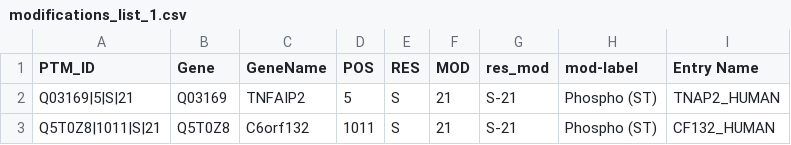
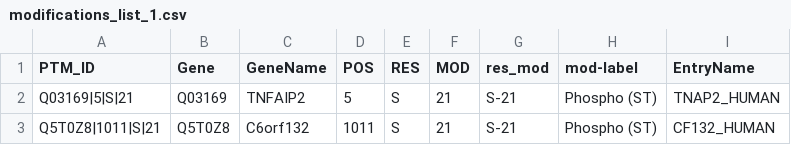
Before and after one commit to CompOmics/tabloidProteome, a CSV file: backend/data/modifications_list_1.csv, drawn as a sheet; only a part is shown.

Commit message:
added db model and chemas, and all the API to fetch the data

```diff
--- a/backend/data/modifications_list_1.csv
+++ b/backend/data/modifications_list_1.csv
@@ -1,2 +1,2 @@
-PTM_ID,Gene,GeneName,POS,RES,MOD,res_mod,mod-label,Entry Name
+PTM_ID,Gene,GeneName,POS,RES,MOD,res_mod,mod-label,EntryName
 Q03169|5|S|21,Q03169,TNFAIP2,5,S,21,S-21,Phospho (ST),TNAP2_HUMAN
```
Also changed, not shown: 19 other files.
